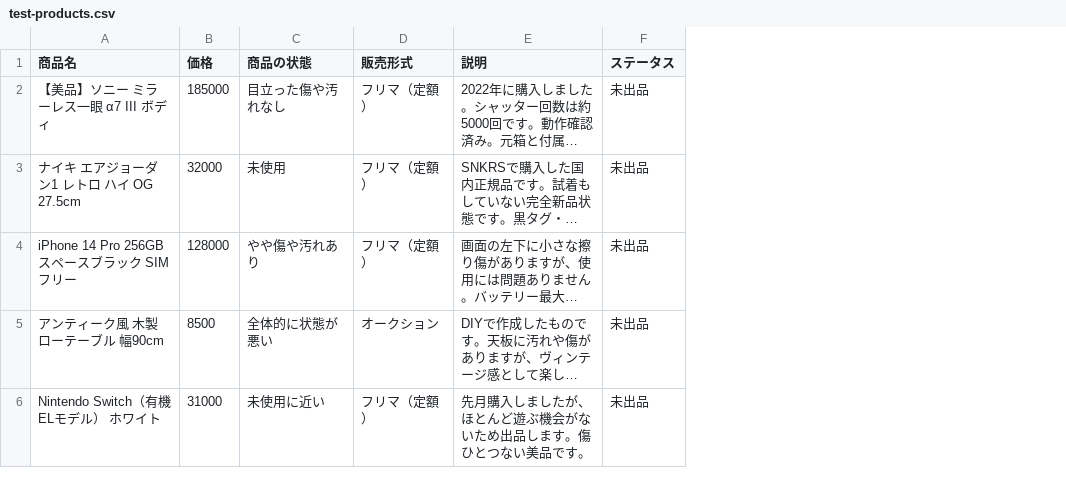
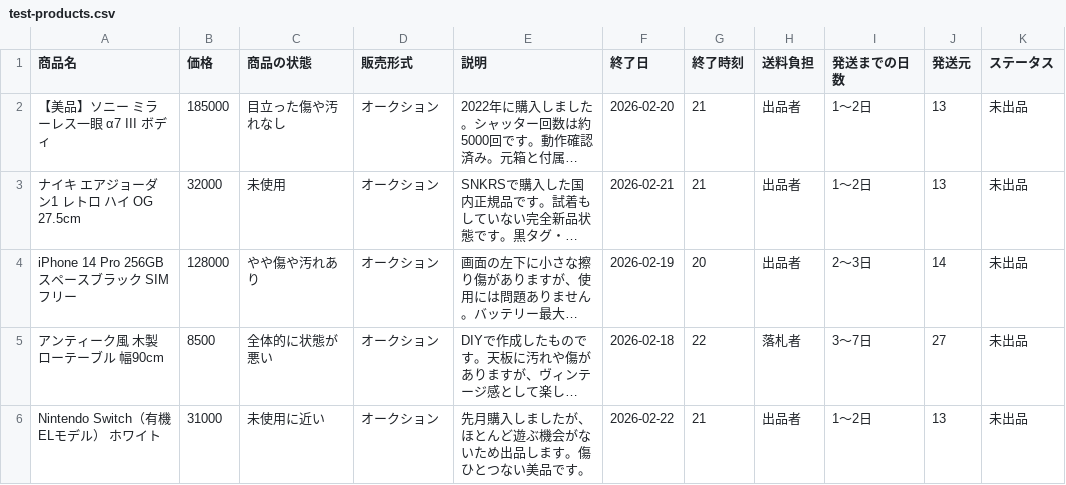
Before and after one commit to Nao-wanko/yahoo-oku-app, a CSV file: test-products.csv, drawn as a sheet; long unchanged cells end in …; the diff names each change by its address in the sheet, - before the commit and + after, or states it on an @@ line.

```diff
--- a/test-products.csv
+++ b/test-products.csv
+column F (終了日), rows 2-6: 2026-02-20 | 2026-02-21 | 2026-02-19 | 2026-02-18 | 2026-02-22
+column G (終了時刻), rows 2-6: 21 | 21 | 20 | 22 | 21
+column H (送料負担), rows 2-6: 出品者 | 出品者 | 出品者 | 落札者 | 出品者
+column I (発送までの日数), rows 2-6: 1〜2日 | 1〜2日 | 2〜3日 | 3〜7日 | 1〜2日
+column J (発送元), rows 2-6: 13 | 13 | 14 | 27 | 13
-D2:D4 (販売形式): フリマ（定額）
+D2:D4 (販売形式): オークション
-D6 (販売形式): フリマ（定額）
+D6 (販売形式): オークション
```
Also changed, not shown: 3 other files.
